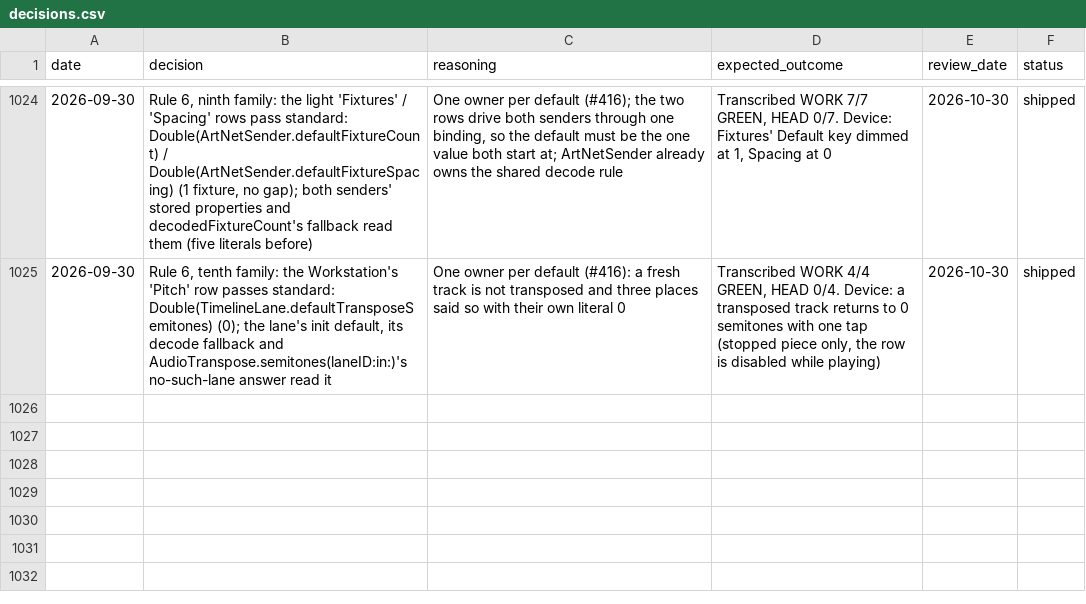
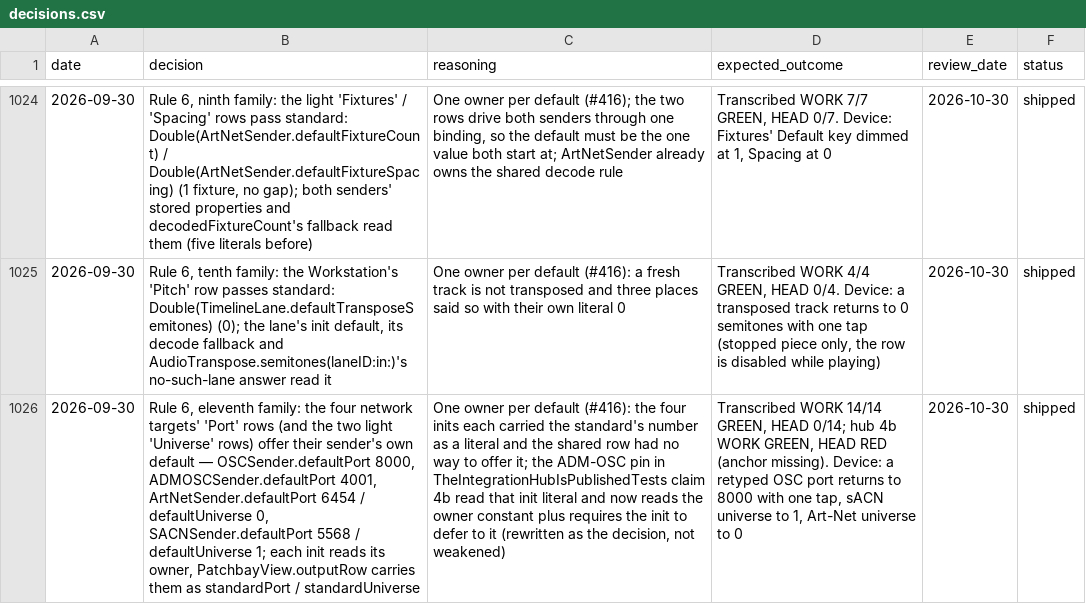
Before and after one commit to vibrationalforce/Echoelmusic, a CSV file: decisions.csv, drawn as a sheet; only a part is shown, gaps mark what is left out; the diff names each change by its address in the sheet, - before the commit and + after, or states it on an @@ line.

```diff
--- a/decisions.csv
+++ b/decisions.csv
+row 1026: 2026-09-30 | Rule 6, eleventh family: the four network targets' 'Port' rows (and the two light 'Universe' rows) offer their sender's own default — OSCSender.defaultPort 8000, ADMOSCSender.defaultPort 4001, ArtNetSender.defaultPort 6454 / defaultUniverse 0, SACNSender.defaultPort 5568 / defaultUniverse 1; each init reads its owner, PatchbayView.outputRow carries them as standardPort / standardUniverse | One owner per default (#416): the four inits each carried the standard's number as a literal and the shared row had no way to offer it; the ADM-OSC pin in TheIntegrationHubIsPublishedTests claim 4b read that init literal and now reads the owner constant plus requires the init to defer to it (rewritten as the decision, not weakened) | Transcribed WORK 14/14 GREEN, HEAD 0/14; hub 4b WORK GREEN, HEAD RED (anchor missing). Device: a retyped OSC port returns to 8000 with one tap, sACN universe to 1, Art-Net universe to 0 | 2026-10-30 | shipped
```
Also changed, not shown: 9 other files.
